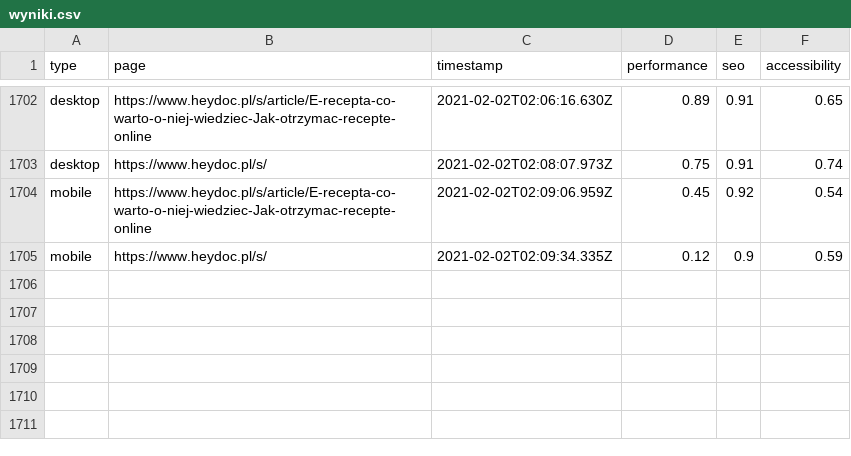
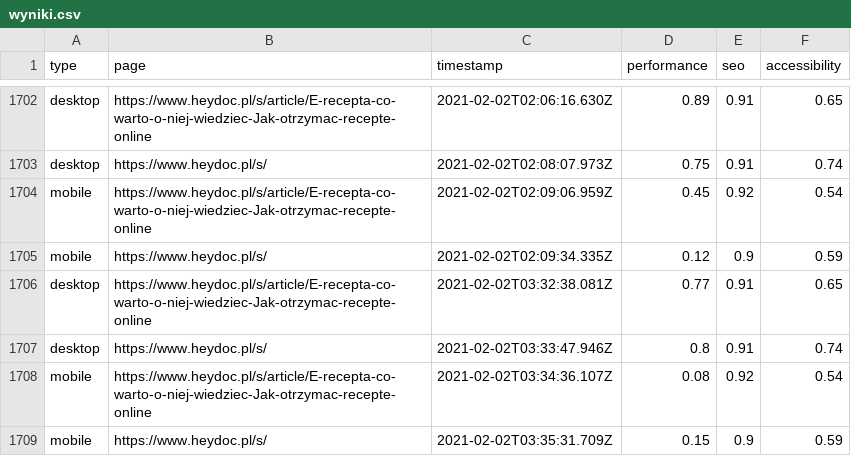
Before and after one commit to stanislawgalijew/heydoc_multi, a CSV file: output/wyniki.csv, drawn as a sheet; only a part is shown, gaps mark what is left out.

Commit message:
Add desktop

```diff
--- a/output/wyniki.csv
+++ b/output/wyniki.csv
@@ -1705 +1705,5 @@ mobile,https://www.heydoc.pl/s/article/E-recepta-co-warto-o-niej-wiedziec-Jak-ot
 mobile,https://www.heydoc.pl/s/,2021-02-02T02:09:34.335Z,0.12,0.9,0.59
+desktop,https://www.heydoc.pl/s/article/E-recepta-co-warto-o-niej-wiedziec-Jak-otrzymac-recepte-online,2021-02-02T03:32:38.081Z,0.77,0.91,0.65
+desktop,https://www.heydoc.pl/s/,2021-02-02T03:33:47.946Z,0.8,0.91,0.74
+mobile,https://www.heydoc.pl/s/article/E-recepta-co-warto-o-niej-wiedziec-Jak-otrzymac-recepte-online,2021-02-02T03:34:36.107Z,0.08,0.92,0.54
+mobile,https://www.heydoc.pl/s/,2021-02-02T03:35:31.709Z,0.15,0.9,0.59
```
Also changed, not shown: 8 other files.
